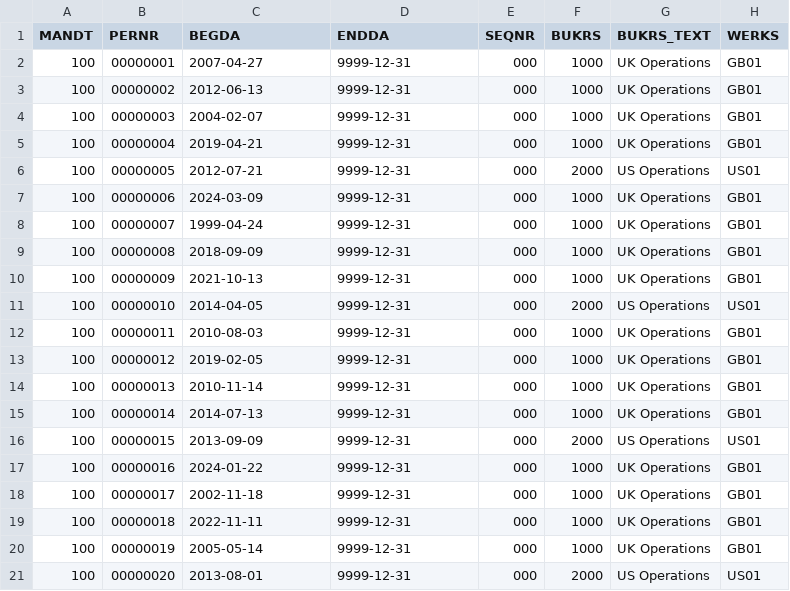
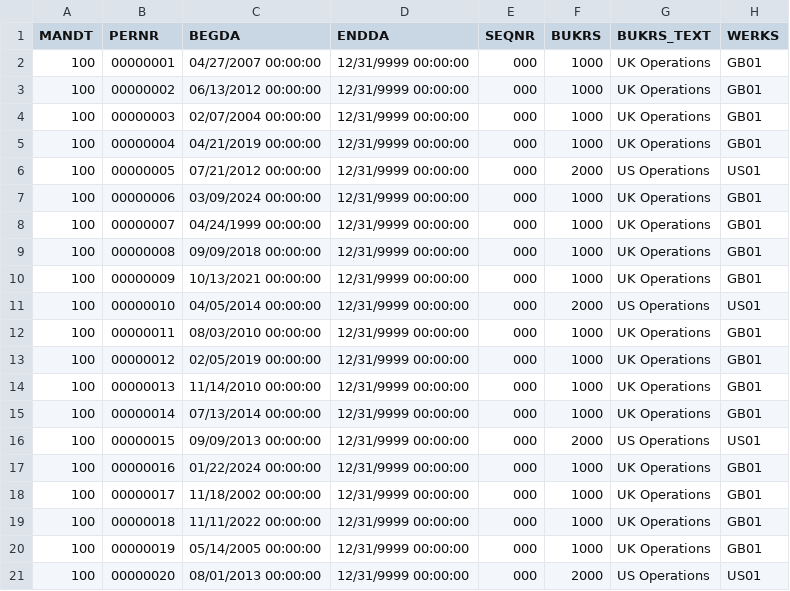
Before and after one commit to ckheng78/dq_with_ai, a CSV file: data/PA0001.csv, drawn as a sheet; only a part is shown; the diff names each change by its address in the sheet, - before the commit and + after, or states it on an @@ line.

Commit message:
feat: filter operators + per-file date format support
Filter operators (ui/filter_editor.py, core/db.py)
- Add `equals` / `not equals` string operators (exact single-value match)
- Add `is empty` / `is not empty` operators for both string and date fields
- `is_empty`/`is_not_empty` evaluated before the empty-value guard in
  _build_filter_condition since they require no user input value

Per-file date format (core/db.py, ui/file_loader.py, app.py)
- Add _date_exprs(col, fmt) returning (detect_condition, cast_expression)
  SQL fragments for each supported format
- _detect_date_columns now accepts date_format and returns dict[str, str]
  (col → cast_expression) instead of set[str]
- register_csv accepts date_format="Auto" keyword arg; Auto retains
  existing TRY_CAST(col AS DATE) / ISO-only behaviour
- Supported formats: Auto, YYYY-MM-DD, DD/MM/YYYY, MM/DD/YYYY,
  DD/MM/YYYY HH:MM:SS, MM/DD/YYYY HH:MM:SS, DD-MM-YYYY
- HH:MM:SS variants use COALESCE(strptime_ts, strptime_date)::DATE to
  handle mixed date-only and datetime values in the same column
- FileOptionsDialog gains a Date format dropdown (row 3)
- _pick_files splits csv_opts from date_format before get_csv_sample_values
- Listbox shows dfmt=... tag when format is not Auto
- get_file_configs includes date_format; populate_from_workflow reads it
  with "Auto" fallback for backward compat with old workflow JSON files
- Both register_csv calls in app.py pass date_format=fc.get("date_format", "Auto")

Test data
- PA0000.csv: dates reformatted to DD/MM/YYYY
- PA0001.csv: dates reformatted to MM/DD/YYYY HH:MM:SS
- PA0002.csv: dates (BEGDA, ENDDA, GBDAT) reformatted to DD-MM-YYYY

```diff
--- a/data/PA0001.csv
+++ b/data/PA0001.csv
-C2 (BEGDA): 2007-04-27
+C2 (BEGDA): 04/27/2007 00:00:00
-D2:D21 (ENDDA): 9999-12-31
+D2:D21 (ENDDA): 12/31/9999 00:00:00
-C3 (BEGDA): 2012-06-13
+C3 (BEGDA): 06/13/2012 00:00:00
-C4 (BEGDA): 2004-02-07
+C4 (BEGDA): 02/07/2004 00:00:00
-C5 (BEGDA): 2019-04-21
+C5 (BEGDA): 04/21/2019 00:00:00
-C6 (BEGDA): 2012-07-21
+C6 (BEGDA): 07/21/2012 00:00:00
-C7 (BEGDA): 2024-03-09
+C7 (BEGDA): 03/09/2024 00:00:00
-C8 (BEGDA): 1999-04-24
+C8 (BEGDA): 04/24/1999 00:00:00
-C9 (BEGDA): 2018-09-09
+C9 (BEGDA): 09/09/2018 00:00:00
-C10 (BEGDA): 2021-10-13
+C10 (BEGDA): 10/13/2021 00:00:00
-C11 (BEGDA): 2014-04-05
+C11 (BEGDA): 04/05/2014 00:00:00
-C12 (BEGDA): 2010-08-03
+C12 (BEGDA): 08/03/2010 00:00:00
-C13 (BEGDA): 2019-02-05
+C13 (BEGDA): 02/05/2019 00:00:00
-C14 (BEGDA): 2010-11-14
+C14 (BEGDA): 11/14/2010 00:00:00
-C15 (BEGDA): 2014-07-13
+C15 (BEGDA): 07/13/2014 00:00:00
-C16 (BEGDA): 2013-09-09
+C16 (BEGDA): 09/09/2013 00:00:00
-C17 (BEGDA): 2024-01-22
+C17 (BEGDA): 01/22/2024 00:00:00
-C18 (BEGDA): 2002-11-18
+C18 (BEGDA): 11/18/2002 00:00:00
-C19 (BEGDA): 2022-11-11
+C19 (BEGDA): 11/11/2022 00:00:00
-C20 (BEGDA): 2005-05-14
+C20 (BEGDA): 05/14/2005 00:00:00
-C21 (BEGDA): 2013-08-01
+C21 (BEGDA): 08/01/2013 00:00:00
```
Also changed, not shown: data/PA0000.csv, data/PA0002.csv, 6 other files.
